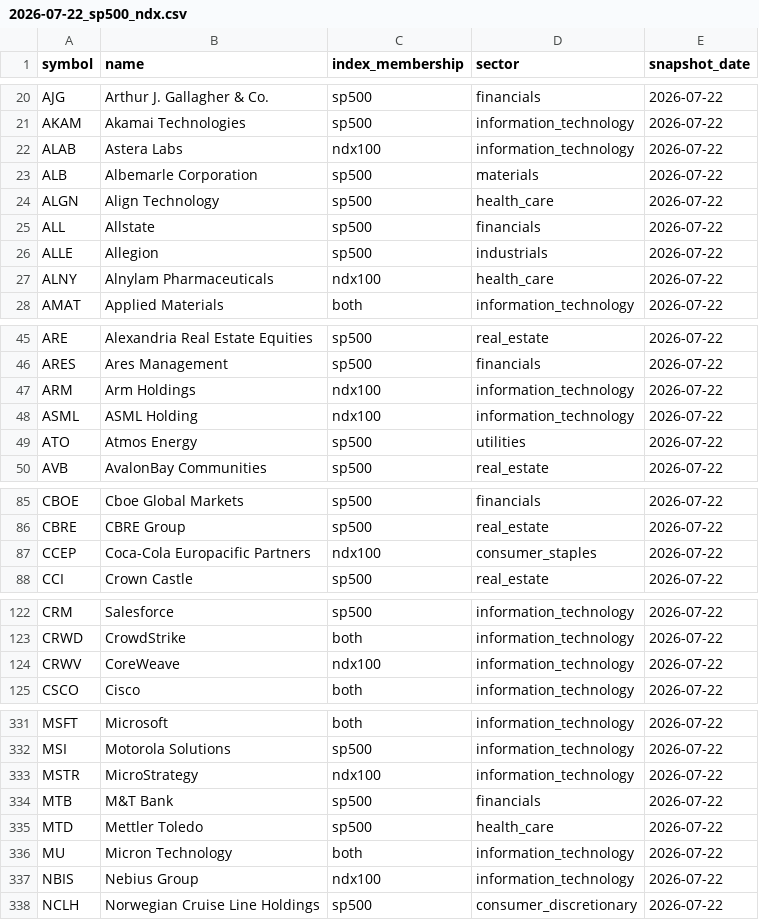
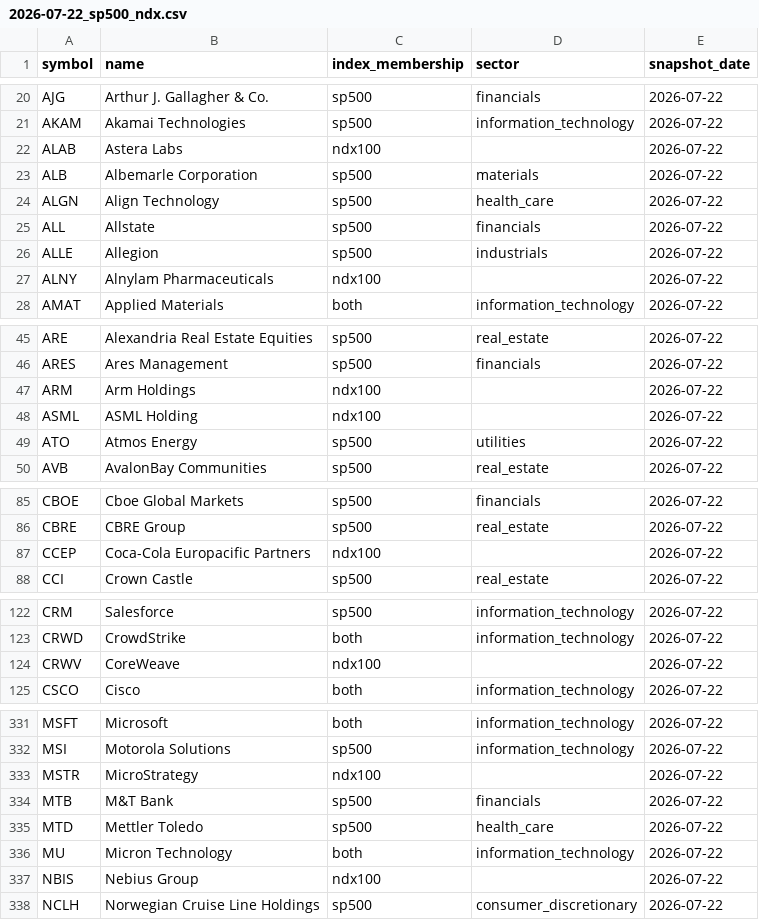
Before and after one commit to xxxxxthhh/swingMomentum, a CSV file: configs/universe/2026-07-22_sp500_ndx.csv, drawn as a sheet; only a part is shown, gaps mark what is left out; the diff covers the shown part only.

```diff
--- a/configs/universe/2026-07-22_sp500_ndx.csv
+++ b/configs/universe/2026-07-22_sp500_ndx.csv
@@ -21,3 +21,3 @@ AJG,Arthur J. Gallagher & Co.,sp500,financials,2026-07-22
 AKAM,Akamai Technologies,sp500,information_technology,2026-07-22
-ALAB,Astera Labs,ndx100,information_technology,2026-07-22
+ALAB,Astera Labs,ndx100,,2026-07-22
 ALB,Albemarle Corporation,sp500,materials,2026-07-22
@@ -26,3 +26,3 @@ ALL,Allstate,sp500,financials,2026-07-22
 ALLE,Allegion,sp500,industrials,2026-07-22
-ALNY,Alnylam Pharmaceuticals,ndx100,health_care,2026-07-22
+ALNY,Alnylam Pharmaceuticals,ndx100,,2026-07-22
 AMAT,Applied Materials,both,information_technology,2026-07-22
@@ -46,4 +46,4 @@ ARE,Alexandria Real Estate Equities,sp500,real_estate,2026-07-22
 ARES,Ares Management,sp500,financials,2026-07-22
-ARM,Arm Holdings,ndx100,information_technology,2026-07-22
-ASML,ASML Holding,ndx100,information_technology,2026-07-22
+ARM,Arm Holdings,ndx100,,2026-07-22
+ASML,ASML Holding,ndx100,,2026-07-22
 ATO,Atmos Energy,sp500,utilities,2026-07-22
@@ -86,3 +86,3 @@ CBOE,Cboe Global Markets,sp500,financials,2026-07-22
 CBRE,CBRE Group,sp500,real_estate,2026-07-22
-CCEP,Coca-Cola Europacific Partners,ndx100,consumer_staples,2026-07-22
+CCEP,Coca-Cola Europacific Partners,ndx100,,2026-07-22
 CCI,Crown Castle,sp500,real_estate,2026-07-22
@@ -123,3 +123,3 @@ CRM,Salesforce,sp500,information_technology,2026-07-22
 CRWD,CrowdStrike,both,information_technology,2026-07-22
-CRWV,CoreWeave,ndx100,information_technology,2026-07-22
+CRWV,CoreWeave,ndx100,,2026-07-22
 CSCO,Cisco,both,information_technology,2026-07-22
@@ -332,3 +332,3 @@ MSFT,Microsoft,both,information_technology,2026-07-22
 MSI,Motorola Solutions,sp500,information_technology,2026-07-22
-MSTR,MicroStrategy,ndx100,information_technology,2026-07-22
+MSTR,MicroStrategy,ndx100,,2026-07-22
 MTB,M&T Bank,sp500,financials,2026-07-22
@@ -336,3 +336,3 @@ MTD,Mettler Toledo,sp500,health_care,2026-07-22
 MU,Micron Technology,both,information_technology,2026-07-22
-NBIS,Nebius Group,ndx100,information_technology,2026-07-22
+NBIS,Nebius Group,ndx100,,2026-07-22
 NCLH,Norwegian Cruise Line Holdings,sp500,consumer_discretionary,2026-07-22
```
Also changed, not shown: 7 edited cells elsewhere in this file, 3 other files.
